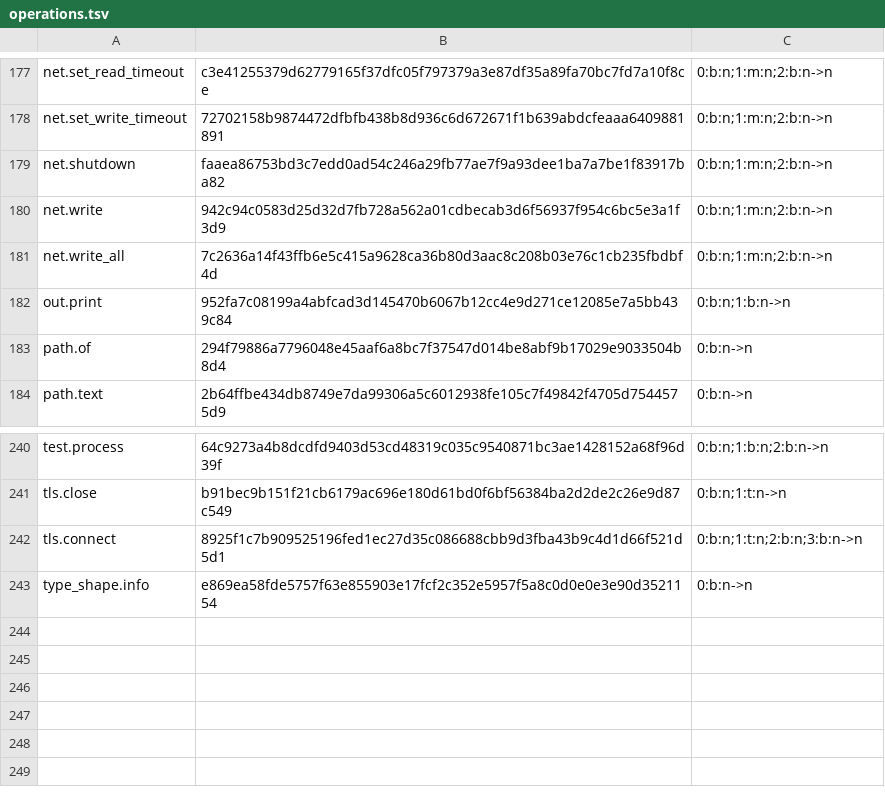
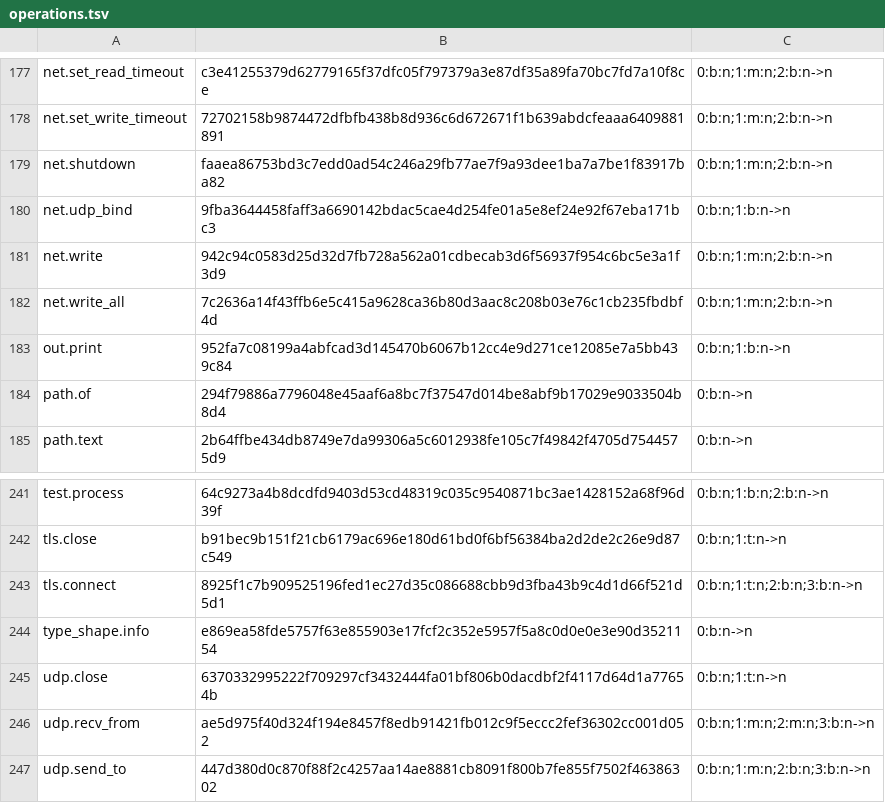
Before and after one commit to SamGalanakis/hirsel-lang, a TSV file: native-tests/library/operations.tsv, drawn as a sheet; only a part is shown, gaps mark what is left out.

```diff
--- a/native-tests/library/operations.tsv
+++ b/native-tests/library/operations.tsv
@@ -179,2 +179,3 @@ net.set_write_timeout	72702158b9874472dfbfb438b8d936c6d672671f1b639abdcfeaaa6409
 net.shutdown	faaea86753bd3c7edd0ad54c246a29fb77ae7f9a93dee1ba7a7be1f83917ba82	0:b:n;1:m:n;2:b:n->n
+net.udp_bind	9fba3644458faff3a6690142bdac5cae4d254fe01a5e8ef24e92f67eba171bc3	0:b:n;1:b:n->n
 net.write	942c94c0583d25d32d7fb728a562a01cdbecab3d6f56937f954c6bc5e3a1f3d9	0:b:n;1:m:n;2:b:n->n
@@ -243 +244,4 @@ tls.connect	8925f1c7b909525196fed1ec27d35c086688cbb9d3fba43b9c4d1d66f521d5d1	0:b
 type_shape.info	e869ea58fde5757f63e855903e17fcf2c352e5957f5a8c0d0e0e3e90d3521154	0:b:n->n
+udp.close	6370332995222f709297cf3432444fa01bf806b0dacdbf2f4117d64d1a77654b	0:b:n;1:t:n->n
+udp.recv_from	ae5d975f40d324f194e8457f8edb91421fb012c9f5eccc2fef36302cc001d052	0:b:n;1:m:n;2:m:n;3:b:n->n
+udp.send_to	447d380d0c870f88f2c4257aa14ae8881cb8091f800b7fe855f7502f46386302	0:b:n;1:m:n;2:b:n;3:b:n->n
```
Also changed, not shown: 58 other files.
